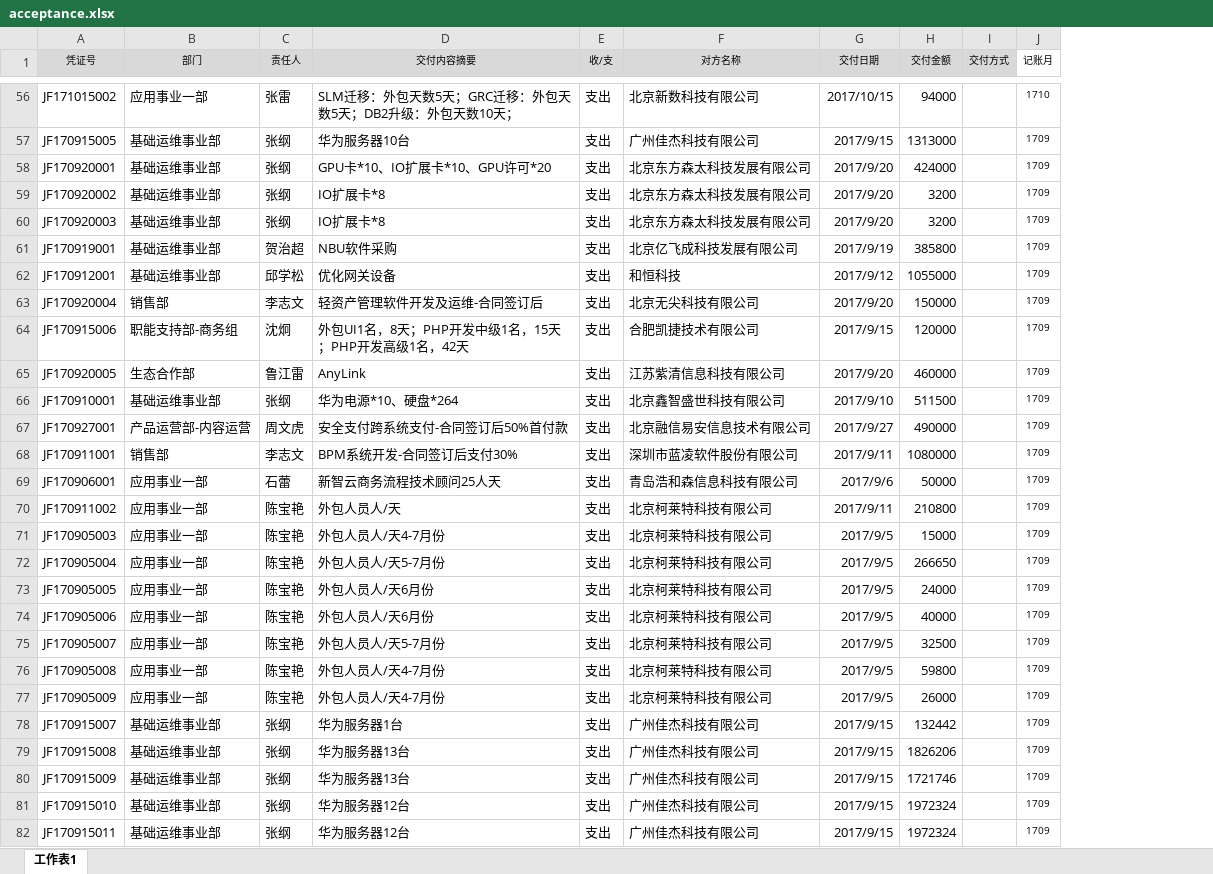
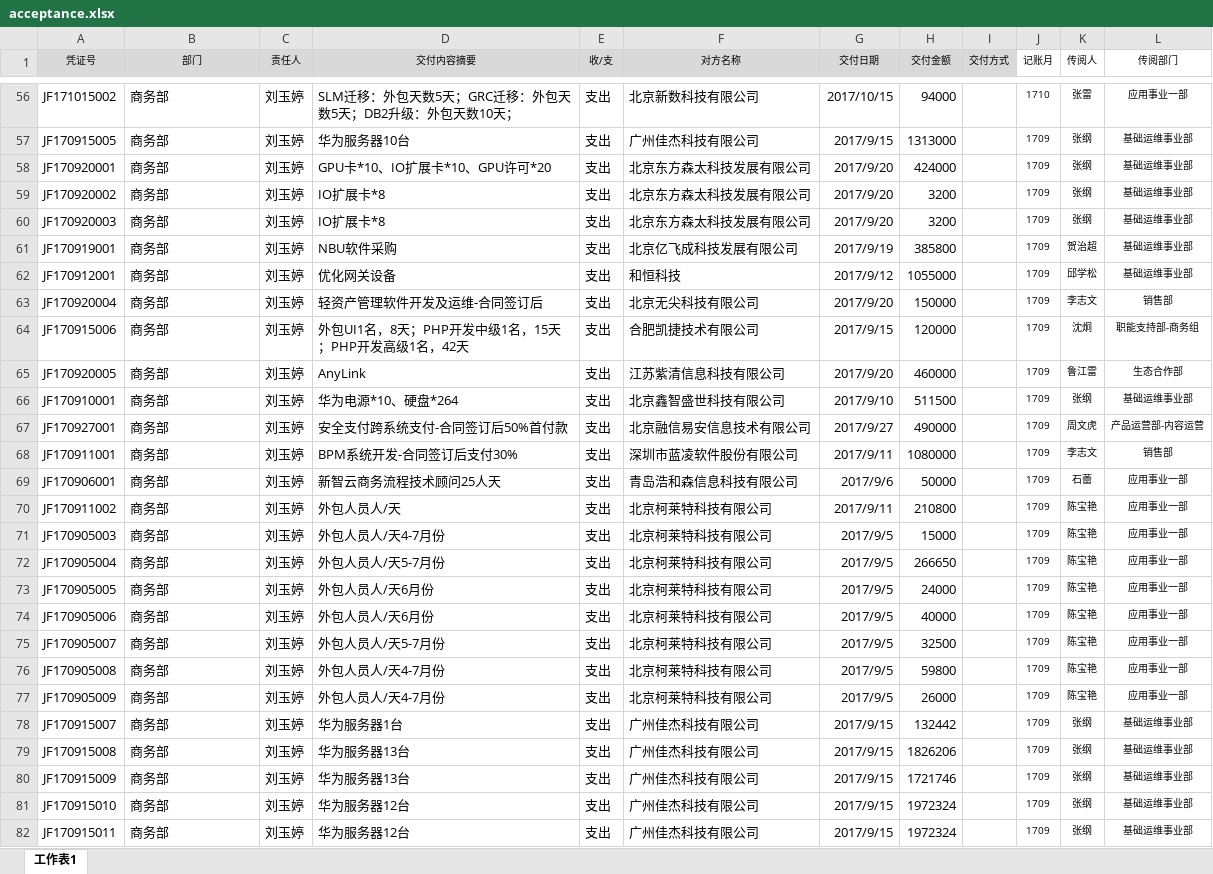
Before and after one commit to wanghuan43/bo, an Excel workbook: uploads/default/acceptance.xlsx, sheet 工作表1, drawn as a sheet; only a part is shown, gaps mark what is left out; values as stored, in another font and other column widths than the file's, no borders; the diff covers the shown part only; the diff names each change by its address in the sheet, - before the commit and + after, or states it on an @@ line.

```diff
--- a/uploads/default/acceptance.xlsx (sheet 工作表1)
+++ b/uploads/default/acceptance.xlsx (sheet 工作表1)
+column K (传阅人), rows 56-82: 张雷 | 张纲 | 张纲 | 张纲 | 张纲 | 贺治超 | 邱学松 | 李志文 | 沈炯 | 鲁江雷 | 张纲 | 周文虎 | 李志文 | 石蕾 | 陈宝艳 | 陈宝艳 | 陈宝艳 | 陈宝艳 | 陈宝艳 | 陈宝艳 | 陈宝艳 | 陈宝艳 | 张纲 | 张纲 | 张纲 | 张纲 | 张纲
+column L (传阅部门), rows 56-82: 应用事业一部 | 基础运维事业部 | 基础运维事业部 | 基础运维事业部 | 基础运维事业部 | 基础运维事业部 | 基础运维事业部 | 销售部 | 职能支持部-商务组 | 生态合作部 | 基础运维事业部 | 产品运营部-内容运营 | 销售部 | 应用事业一部 | 应用事业一部 | 应用事业一部 | 应用事业一部 | 应用事业一部 | 应用事业一部 | 应用事业一部 | 应用事业一部 | 应用事业一部 | 基础运维事业部 | 基础运维事业部 | 基础运维事业部 | 基础运维事业部 | 基础运维事业部
-B56 (部门): 应用事业一部
+B56 (部门): 商务部
-C56 (责任人): 张雷
+C56 (责任人): 刘玉婷
-B57:B62 (部门): 基础运维事业部
+B57:B62 (部门): 商务部
-C57:C60 (责任人): 张纲
+C57:C60 (责任人): 刘玉婷
-C61 (责任人): 贺治超
+C61 (责任人): 刘玉婷
-C62 (责任人): 邱学松
+C62 (责任人): 刘玉婷
-B63 (部门): 销售部
+B63 (部门): 商务部
-C63 (责任人): 李志文
+C63 (责任人): 刘玉婷
-B64 (部门): 职能支持部-商务组
+B64 (部门): 商务部
-C64 (责任人): 沈炯
+C64 (责任人): 刘玉婷
-B65 (部门): 生态合作部
+B65 (部门): 商务部
-C65 (责任人): 鲁江雷
+C65 (责任人): 刘玉婷
-B66 (部门): 基础运维事业部
+B66 (部门): 商务部
-C66 (责任人): 张纲
+C66 (责任人): 刘玉婷
-B67 (部门): 产品运营部-内容运营
+B67 (部门): 商务部
-C67 (责任人): 周文虎
+C67 (责任人): 刘玉婷
-B68 (部门): 销售部
+B68 (部门): 商务部
-C68 (责任人): 李志文
+C68 (责任人): 刘玉婷
-B69:B77 (部门): 应用事业一部
+B69:B77 (部门): 商务部
-C69 (责任人): 石蕾
+C69 (责任人): 刘玉婷
-C70:C77 (责任人): 陈宝艳
+C70:C77 (责任人): 刘玉婷
-B78:B82 (部门): 基础运维事业部
+B78:B82 (部门): 商务部
-C78:C82 (责任人): 张纲
+C78:C82 (责任人): 刘玉婷
```
Also changed, not shown: 149 edited cells elsewhere in this sheet, uploads/default/contract1202.xlsx, uploads/default/orders.xlsx, 6 other files.
